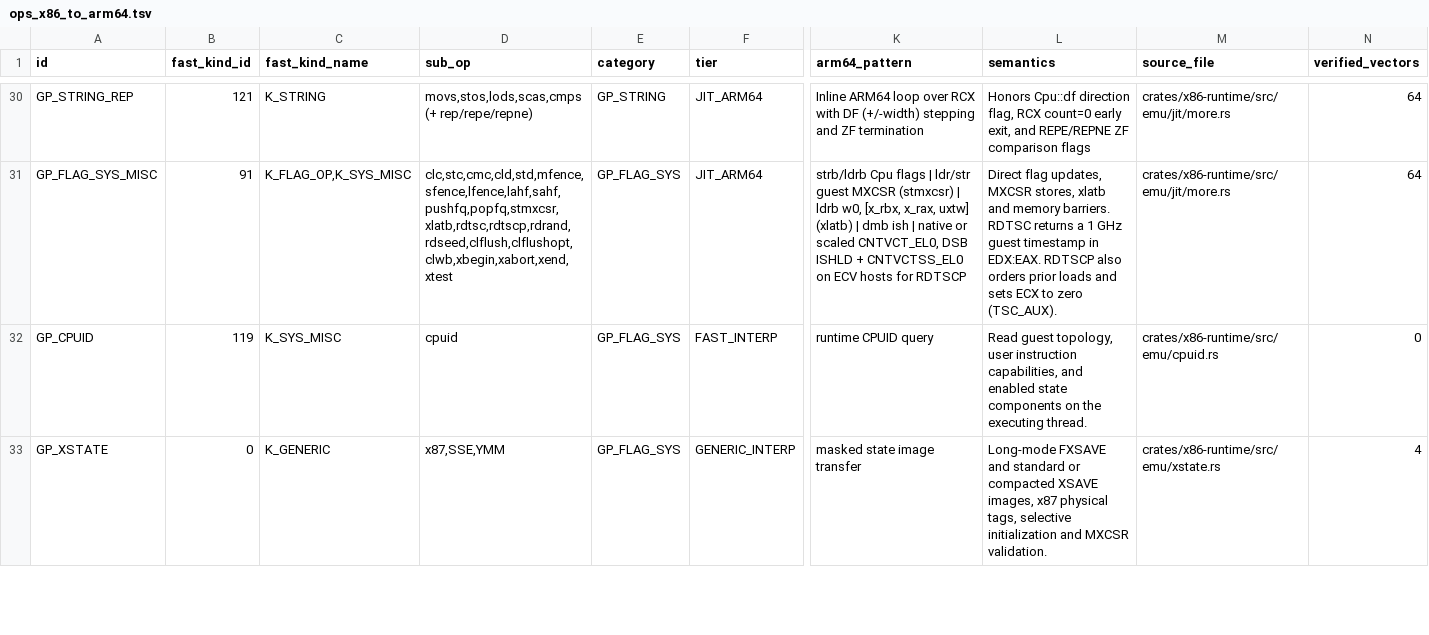
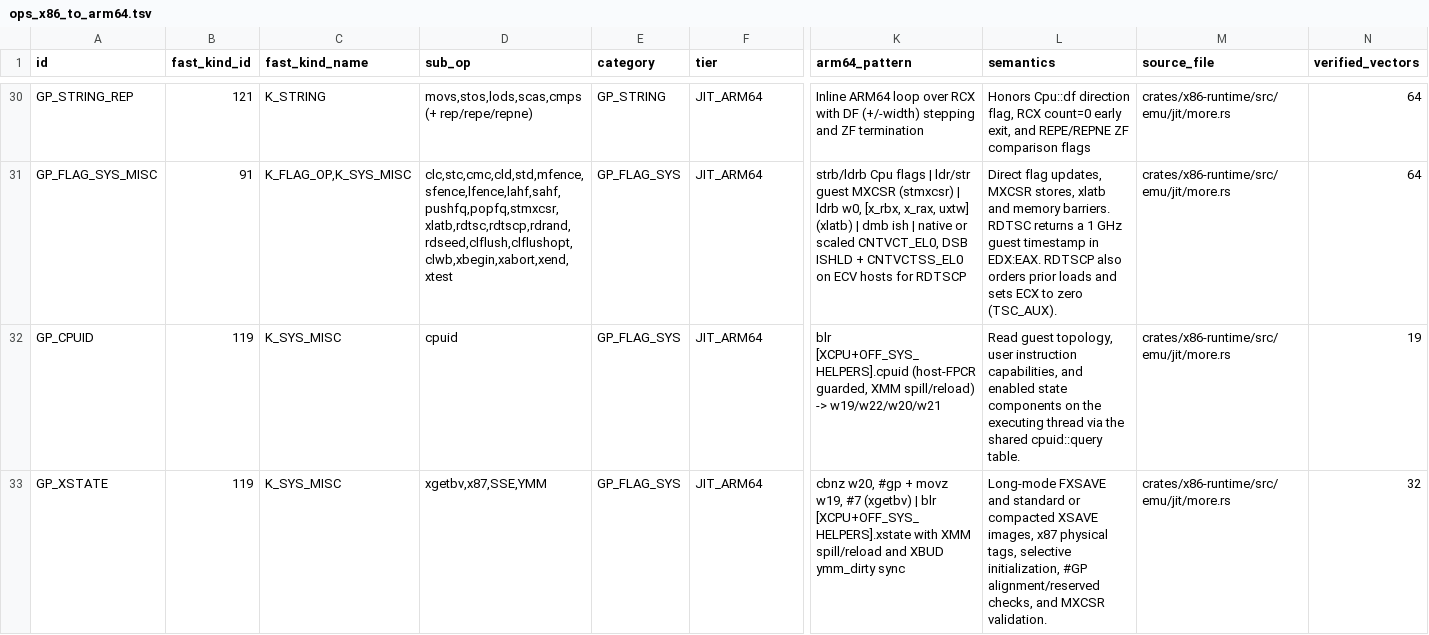
Before and after one commit to mweinbach/apple-silicon-port-factory, a TSV file: db/ops_x86_to_arm64.tsv, drawn as a sheet; only a part is shown, gaps mark what is left out; the diff covers the shown part only; the diff names each change by its address in the sheet, - before the commit and + after, or states it on an @@ line.

Commit message:
x86-runtime: lower CPUID, XSTATE, and FP control ops in ARM64 JIT/AOT

```diff
--- a/db/ops_x86_to_arm64.tsv
+++ b/db/ops_x86_to_arm64.tsv
-F32 (tier): FAST_INTERP
+F32 (tier): JIT_ARM64
-K32 (arm64_pattern): runtime CPUID query
+K32 (arm64_pattern): blr [XCPU+OFF_SYS_HELPERS].cpuid (host-FPCR guarded, XMM spill/reload) -> w19/w22/w20/w21
-L32 (semantics): …the executing thread.
+L32 (semantics): …the executing thread via the shared cpuid::query table.
-M32 (source_file): crates/x86-runtime/src/emu/cpuid.rs
+M32 (source_file): crates/x86-runtime/src/emu/jit/more.rs
-N32 (verified_vectors): 0
+N32 (verified_vectors): 19
-B33 (fast_kind_id): 0
+B33 (fast_kind_id): 119
-C33 (fast_kind_name): K_GENERIC
+C33 (fast_kind_name): K_SYS_MISC
-D33 (sub_op): x87,SSE,YMM
+D33 (sub_op): xgetbv,x87,SSE,YMM
-F33 (tier): GENERIC_INTERP
+F33 (tier): JIT_ARM64
-K33 (arm64_pattern): masked state image transfer
+K33 (arm64_pattern): cbnz w20, #gp + movz w19, #7 (xgetbv) | blr [XCPU+OFF_SYS_HELPERS].xstate with XMM spill/reload and XBUD ymm_dirty sync
-L33 (semantics): …tags, selective initialization and MXCSR…
+L33 (semantics): …tags, selective initialization, #GP alignment/reserved checks, and MXCSR…
-M33 (source_file): crates/x86-runtime/src/emu/xstate.rs
+M33 (source_file): crates/x86-runtime/src/emu/jit/more.rs
-N33 (verified_vectors): 4
+N33 (verified_vectors): 32
```
Also changed, not shown: 7 edited cells elsewhere in this file, 27 other files.
